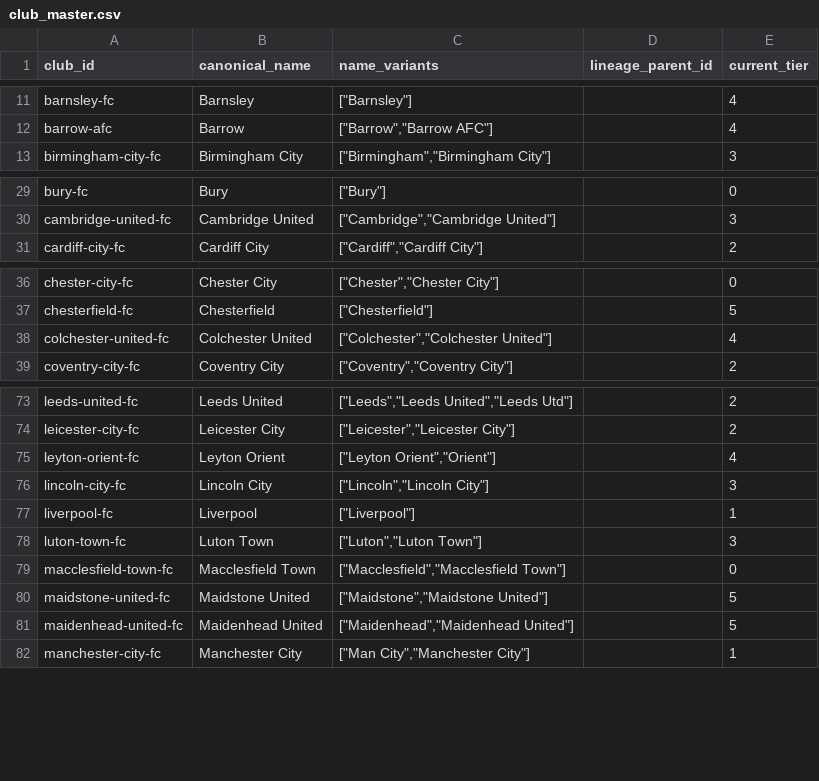
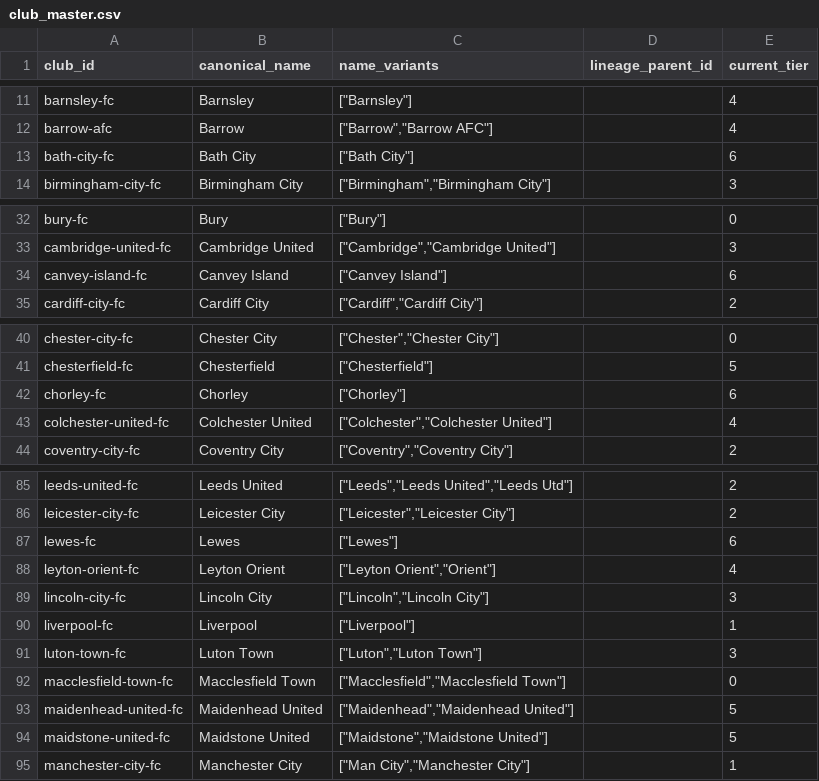
Before and after one commit to petedilworth/english-ftbl26, a CSV file: club_master.csv, drawn as a sheet; only a part is shown, gaps mark what is left out; the diff covers the shown part only.

```diff
--- a/club_master.csv
+++ b/club_master.csv
@@ -12,2 +12,3 @@ barnsley-fc,Barnsley,"[""Barnsley""]",,4
 barrow-afc,Barrow,"[""Barrow"",""Barrow AFC""]",,4
+bath-city-fc,Bath City,"[""Bath City""]",,6
 birmingham-city-fc,Birmingham City,"[""Birmingham"",""Birmingham City""]",,3
@@ -30,2 +33,3 @@ bury-fc,Bury,"[""Bury""]",,0
 cambridge-united-fc,Cambridge United,"[""Cambridge"",""Cambridge United""]",,3
+canvey-island-fc,Canvey Island,"[""Canvey Island""]",,6
 cardiff-city-fc,Cardiff City,"[""Cardiff"",""Cardiff City""]",,2
@@ -37,2 +41,3 @@ chester-city-fc,Chester City,"[""Chester"",""Chester City""]",,0
 chesterfield-fc,Chesterfield,"[""Chesterfield""]",,5
+chorley-fc,Chorley,"[""Chorley""]",,6
 colchester-united-fc,Colchester United,"[""Colchester"",""Colchester United""]",,4
@@ -74,2 +86,3 @@ leeds-united-fc,Leeds United,"[""Leeds"",""Leeds United"",""Leeds Utd""]",,2
 leicester-city-fc,Leicester City,"[""Leicester"",""Leicester City""]",,2
+lewes-fc,Lewes,"[""Lewes""]",,6
 leyton-orient-fc,Leyton Orient,"[""Leyton Orient"",""Orient""]",,4
@@ -79,4 +92,4 @@ luton-town-fc,Luton Town,"[""Luton"",""Luton Town""]",,3
 macclesfield-town-fc,Macclesfield Town,"[""Macclesfield"",""Macclesfield Town""]",,0
+maidenhead-united-fc,Maidenhead United,"[""Maidenhead"",""Maidenhead United""]",,5
 maidstone-united-fc,Maidstone United,"[""Maidstone"",""Maidstone United""]",,5
-maidenhead-united-fc,Maidenhead United,"[""Maidenhead"",""Maidenhead United""]",,5
 manchester-city-fc,Manchester City,"[""Man City"",""Manchester City""]",,1
```
Also changed, not shown: 18 added rows elsewhere in this file, 3 other files.
